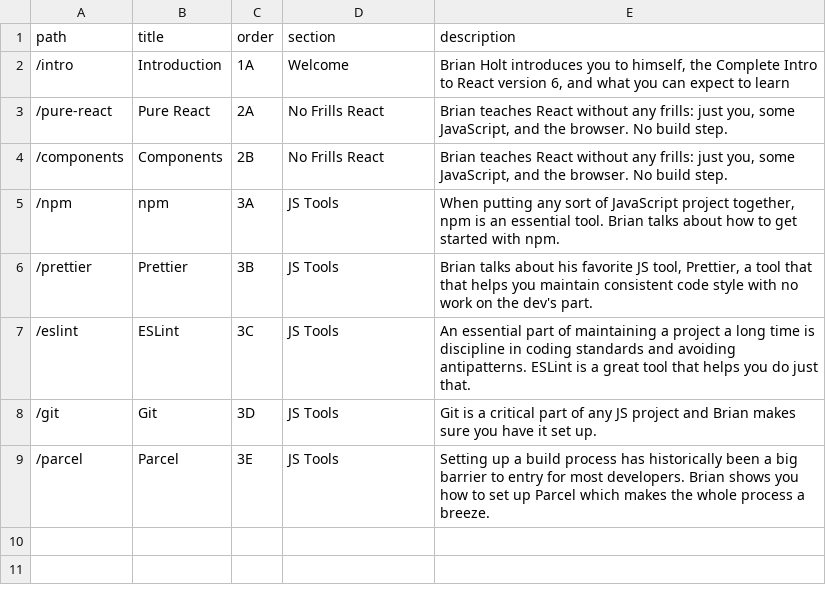
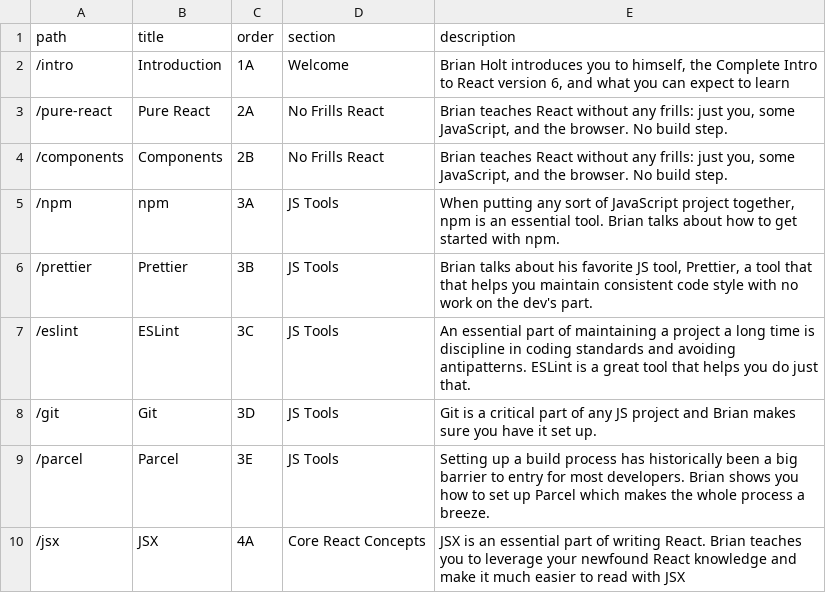
Before and after one commit to btholt/complete-intro-to-react-v6, a CSV file: lessons.csv, drawn as a sheet; the diff names each change by its address in the sheet, - before the commit and + after, or states it on an @@ line.

```diff
--- a/lessons.csv
+++ b/lessons.csv
+row 10: /jsx | JSX | 4A | Core React Concepts | JSX is an essential part of writing React. Brian teaches you to leverage your newfound React knowledge and make it much easier to read with JSX
```
Also changed, not shown: links.csv, 13 other files.
